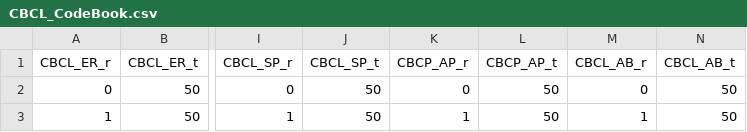
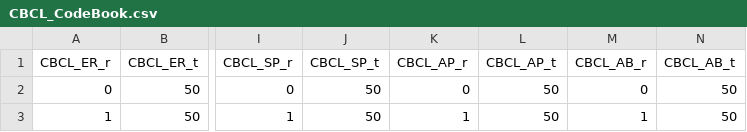
Before and after one commit to BryanMantell/DataUploadAutomation, a CSV file: Upload and Tables/Data/CBCL_CodeBook.csv, drawn as a sheet; only a part is shown, gaps mark what is left out; the diff names each change by its address in the sheet, - before the commit and + after, or states it on an @@ line.

```diff
--- a/Upload and Tables/Data/CBCL_CodeBook.csv
+++ b/Upload and Tables/Data/CBCL_CodeBook.csv
-K1: CBCP_AP_r
+K1: CBCL_AP_r
-L1: CBCP_AP_t
+L1: CBCL_AP_t
```
Also changed, not shown: 14 other files.
